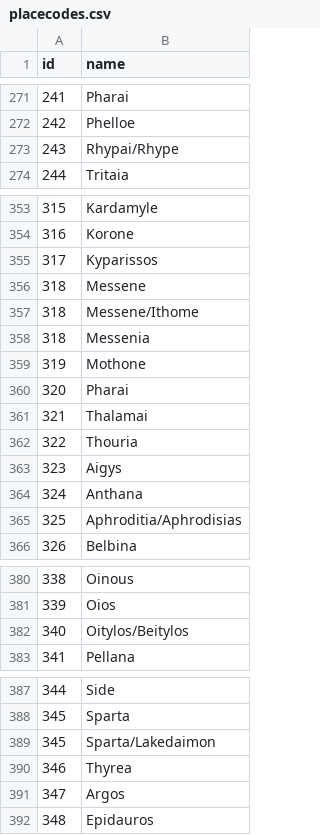
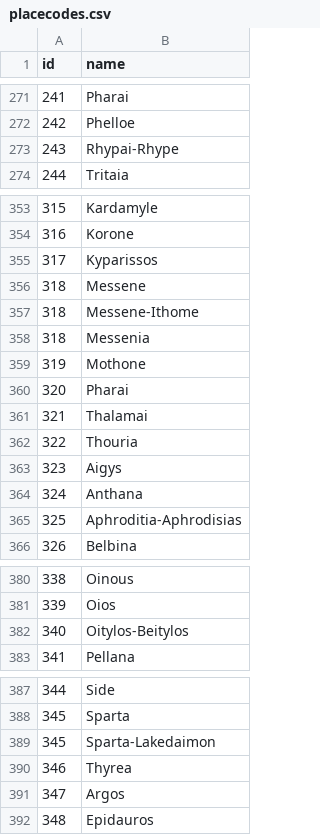
Before and after one commit to cybergasm/dataviz-classic, a CSV file: data/placecodes.csv, drawn as a sheet; only a part is shown, gaps mark what is left out; the diff covers the shown part only.

```diff
--- a/data/placecodes.csv
+++ b/data/placecodes.csv
@@ -272,3 +272,3 @@ id,name
 242,Phelloe
-243,Rhypai/Rhype
+243,Rhypai-Rhype
 244,Tritaia
@@ -356,3 +356,3 @@ id,name
 318,Messene
-318,Messene/Ithome
+318,Messene-Ithome
 318,Messenia
@@ -364,3 +364,3 @@ id,name
 324,Anthana
-325,Aphroditia/Aphrodisias
+325,Aphroditia-Aphrodisias
 326,Belbina
@@ -381,3 +381,3 @@ id,name
 339,Oios
-340,Oitylos/Beitylos
+340,Oitylos-Beitylos
 341,Pellana
@@ -388,3 +388,3 @@ id,name
 345,Sparta
-345,Sparta/Lakedaimon
+345,Sparta-Lakedaimon
 346,Thyrea
```
Also changed, not shown: 2 removed rows and 24 edited cells elsewhere in this file, 4 other files.
